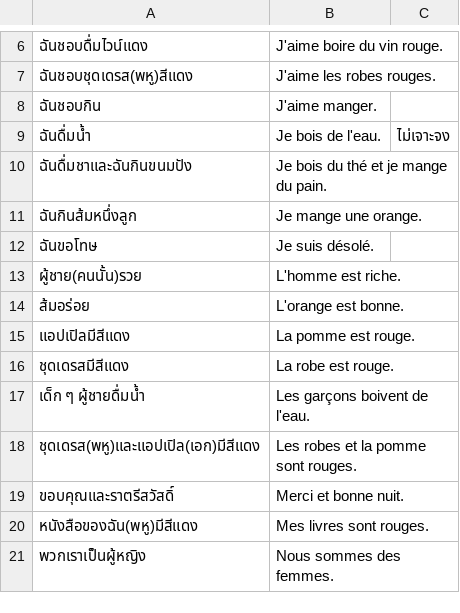
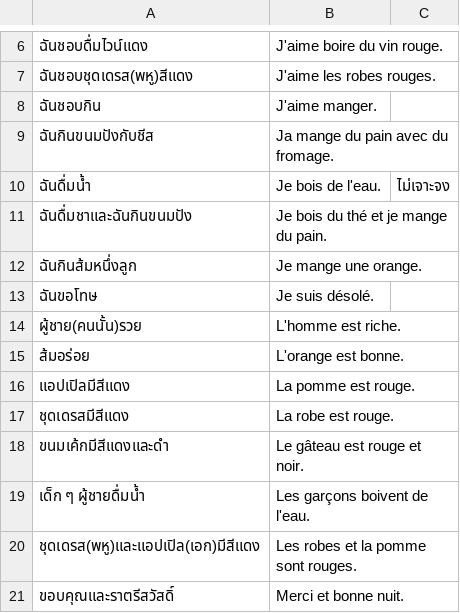
Before and after one commit to ponlawat-w/anki-collection, a CSV file: frph - Français (phrases).csv, drawn as a sheet; only a part is shown, gaps mark what is left out; the shorter side is filled out with more unchanged rows; the diff names each change by its address in the sheet, - before the commit and + after, or states it on an @@ line.

```diff
--- a/frph - Français (phrases).csv
+++ b/frph - Français (phrases).csv
+row 9: ฉันกินขนมปังกับชีส | Ja mange du pain avec du fromage.
+row 18: ขนมเค้กมีสีแดงและดำ | Le gâteau est rouge et noir.
```
Also changed, not shown: esfr - Español (Frases).csv, frth - Français.csv, 6 other files.
